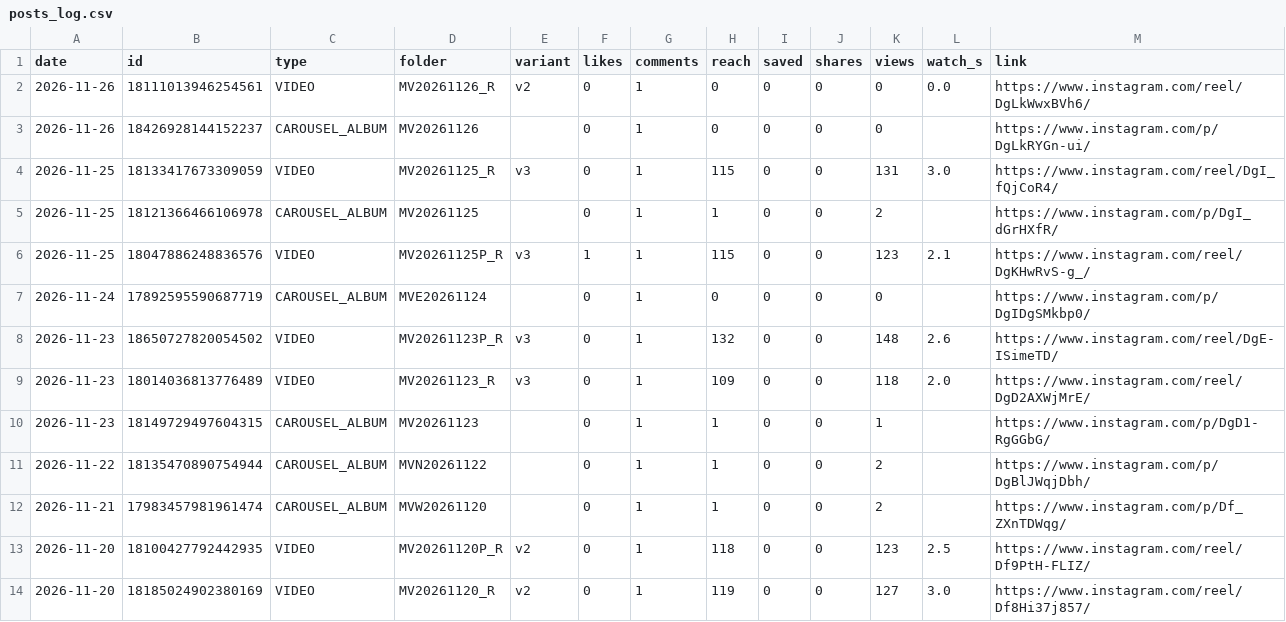
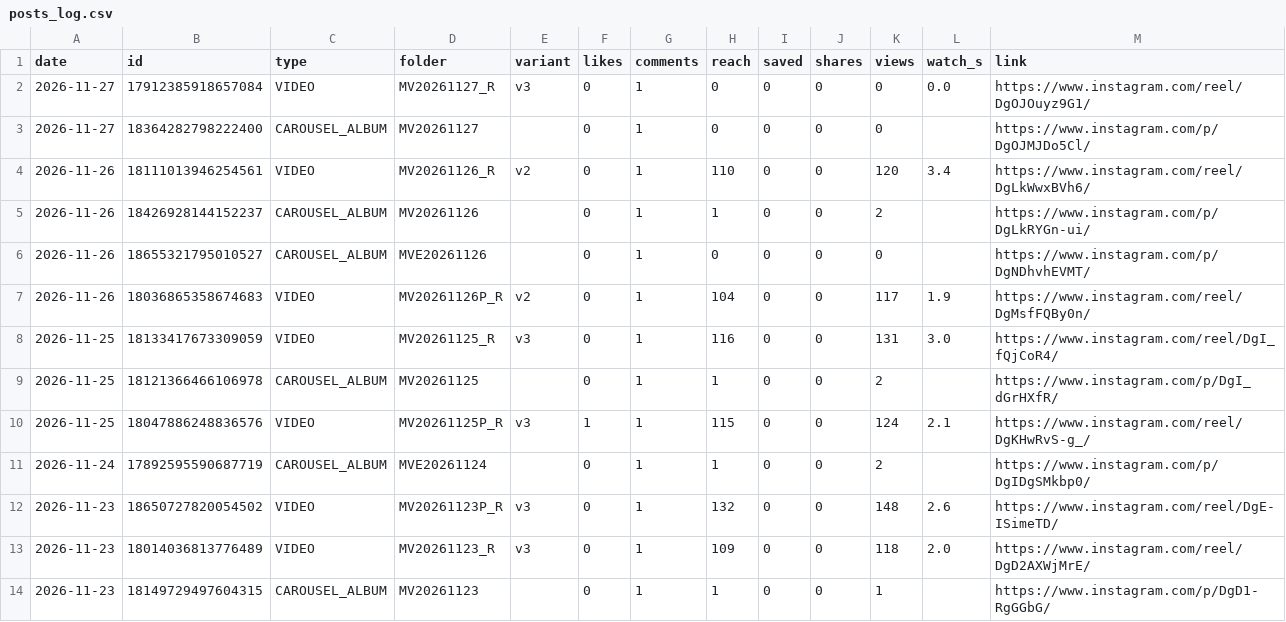
Before and after one commit to medical3820/market-vitals-instagram, a CSV file: metrics/posts_log.csv, drawn as a sheet; only a part is shown; the shorter side is filled out with more unchanged rows.

```diff
--- a/metrics/posts_log.csv
+++ b/metrics/posts_log.csv
@@ -1,8 +1,12 @@
 date,id,type,folder,variant,likes,comments,reach,saved,shares,views,watch_s,link
-2026-11-26,18111013946254561,VIDEO,MV20261126_R,v2,0,1,0,0,0,0,0.0,https://www.instagram.com/reel/DgLkWwxBVh6/
-2026-11-26,18426928144152237,CAROUSEL_ALBUM,MV20261126,,0,1,0,0,0,0,,https://www.instagram.com/p/DgLkRYGn-ui/
-2026-11-25,18133417673309059,VIDEO,MV20261125_R,v3,0,1,115,0,0,131,3.0,https://www.instagram.com/reel/DgI_fQjCoR4/
+2026-11-27,17912385918657084,VIDEO,MV20261127_R,v3,0,1,0,0,0,0,0.0,https://www.instagram.com/reel/DgOJOuyz9G1/
+2026-11-27,18364282798222400,CAROUSEL_ALBUM,MV20261127,,0,1,0,0,0,0,,https://www.instagram.com/p/DgOJMJDo5Cl/
+2026-11-26,18111013946254561,VIDEO,MV20261126_R,v2,0,1,110,0,0,120,3.4,https://www.instagram.com/reel/DgLkWwxBVh6/
+2026-11-26,18426928144152237,CAROUSEL_ALBUM,MV20261126,,0,1,1,0,0,2,,https://www.instagram.com/p/DgLkRYGn-ui/
+2026-11-26,18655321795010527,CAROUSEL_ALBUM,MVE20261126,,0,1,0,0,0,0,,https://www.instagram.com/p/DgNDhvhEVMT/
+2026-11-26,18036865358674683,VIDEO,MV20261126P_R,v2,0,1,104,0,0,117,1.9,https://www.instagram.com/reel/DgMsfFQBy0n/
+2026-11-25,18133417673309059,VIDEO,MV20261125_R,v3,0,1,116,0,0,131,3.0,https://www.instagram.com/reel/DgI_fQjCoR4/
 2026-11-25,18121366466106978,CAROUSEL_ALBUM,MV20261125,,0,1,1,0,0,2,,https://www.instagram.com/p/DgI_dGrHXfR/
-2026-11-25,18047886248836576,VIDEO,MV20261125P_R,v3,1,1,115,0,0,123,2.1,https://www.instagram.com/reel/DgKHwRvS-g_/
-2026-11-24,17892595590687719,CAROUSEL_ALBUM,MVE20261124,,0,1,0,0,0,0,,https://www.instagram.com/p/DgIDgSMkbp0/
+2026-11-25,18047886248836576,VIDEO,MV20261125P_R,v3,1,1,115,0,0,124,2.1,https://www.instagram.com/reel/DgKHwRvS-g_/
+2026-11-24,17892595590687719,CAROUSEL_ALBUM,MVE20261124,,0,1,1,0,0,2,,https://www.instagram.com/p/DgIDgSMkbp0/
 2026-11-23,18650727820054502,VIDEO,MV20261123P_R,v3,0,1,132,0,0,148,2.6,https://www.instagram.com/reel/DgE-ISimeTD/
```
Also changed, not shown: metrics/history.csv, metrics/posts.csv.
